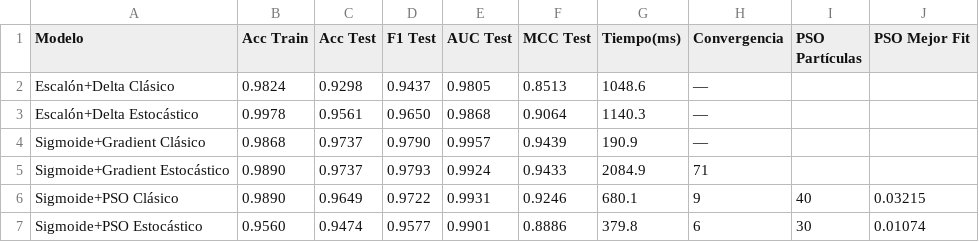
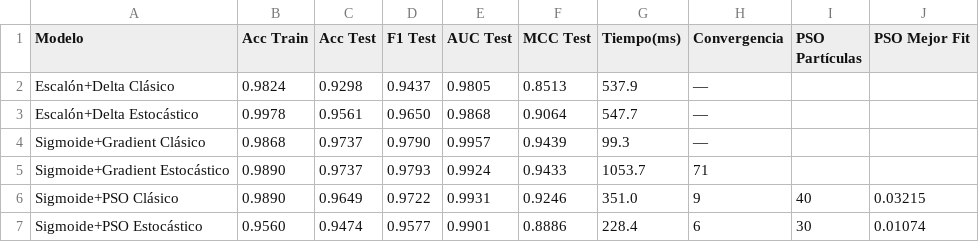
Before and after one commit to keincarrillo/MLPracticas, a CSV file: perceptron/results_summary.csv, drawn as a sheet.

Commit message:
Add README and results summary for perceptron models, update training times visualization

```diff
--- a/perceptron/results_summary.csv
+++ b/perceptron/results_summary.csv
@@ -1,7 +1,7 @@
 Modelo,Acc Train,Acc Test,F1 Test,AUC Test,MCC Test,Tiempo(ms),Convergencia,PSO Partículas,PSO Mejor Fit
-Escalón+Delta Clásico,0.9824,0.9298,0.9437,0.9805,0.8513,1048.6,—,,
-Escalón+Delta Estocástico,0.9978,0.9561,0.9650,0.9868,0.9064,1140.3,—,,
-Sigmoide+Gradient Clásico,0.9868,0.9737,0.9790,0.9957,0.9439,190.9,—,,
-Sigmoide+Gradient Estocástico,0.9890,0.9737,0.9793,0.9924,0.9433,2084.9,71,,
-Sigmoide+PSO Clásico,0.9890,0.9649,0.9722,0.9931,0.9246,680.1,9,40,0.03215
-Sigmoide+PSO Estocástico,0.9560,0.9474,0.9577,0.9901,0.8886,379.8,6,30,0.01074
+Escalón+Delta Clásico,0.9824,0.9298,0.9437,0.9805,0.8513,537.9,—,,
+Escalón+Delta Estocástico,0.9978,0.9561,0.9650,0.9868,0.9064,547.7,—,,
+Sigmoide+Gradient Clásico,0.9868,0.9737,0.9790,0.9957,0.9439,99.3,—,,
+Sigmoide+Gradient Estocástico,0.9890,0.9737,0.9793,0.9924,0.9433,1053.7,71,,
+Sigmoide+PSO Clásico,0.9890,0.9649,0.9722,0.9931,0.9246,351.0,9,40,0.03215
+Sigmoide+PSO Estocástico,0.9560,0.9474,0.9577,0.9901,0.8886,228.4,6,30,0.01074
```
Also changed, not shown: 2 other files.
